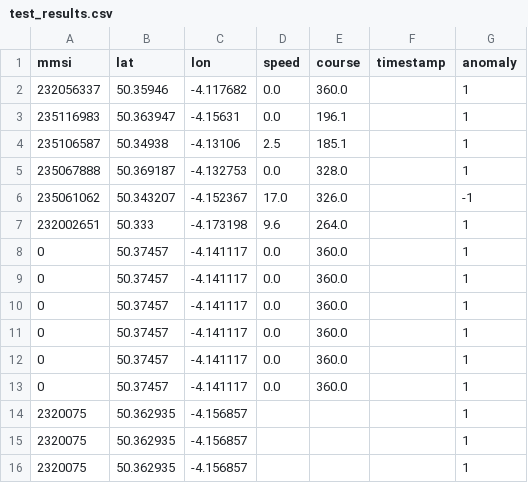
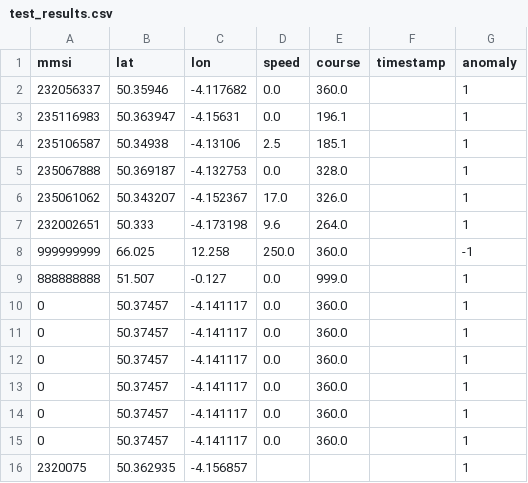
Before and after one commit to C-Alty/Comp3000-Callum-Alty, a CSV file: ml_model/test_results.csv, drawn as a sheet; only a part is shown; the shorter side is filled out with more unchanged rows.

Commit message:
Changed to use CSV storage + added more data to the training files for better accuracy + fixed simulate anomaly

```diff
--- a/ml_model/test_results.csv
+++ b/ml_model/test_results.csv
@@ -5,4 +5,6 @@ mmsi,lat,lon,speed,course,timestamp,anomaly
 235067888,50.369187,-4.132753,0.0,328.0,,1
-235061062,50.343207,-4.152367,17.0,326.0,,-1
+235061062,50.343207,-4.152367,17.0,326.0,,1
 232002651,50.333,-4.173198,9.6,264.0,,1
+999999999,66.025,12.258,250.0,360.0,,-1
+888888888,51.507,-0.127,0.0,999.0,,1
 0,50.37457,-4.141117,0.0,360.0,,1
```
Also changed, not shown: 12 other files.
